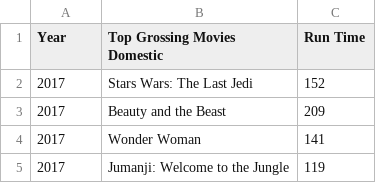
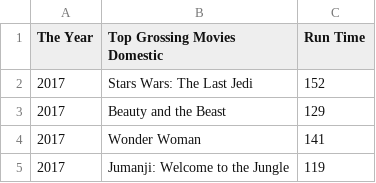
Before and after one commit to Kenvirk23/movies, a CSV file: movies.csv, drawn as a sheet; only a part is shown.

Commit message:
Update movies.csv

```diff
--- a/movies.csv
+++ b/movies.csv
@@ -1,4 +1,4 @@
-Year,Top Grossing Movies Domestic,Run Time
+The Year,Top Grossing Movies Domestic,Run Time
 2017,Stars Wars: The Last Jedi,152
-2017,Beauty and the Beast,209
+2017,Beauty and the Beast,129
 2017,Wonder Woman,141
```
